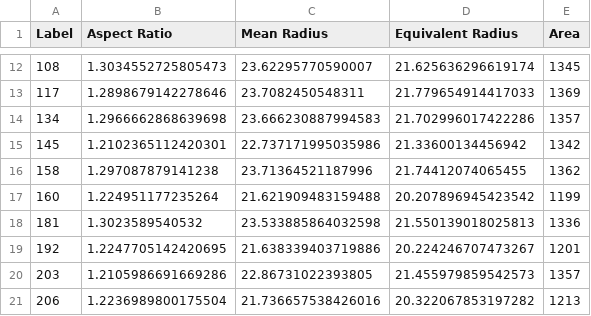
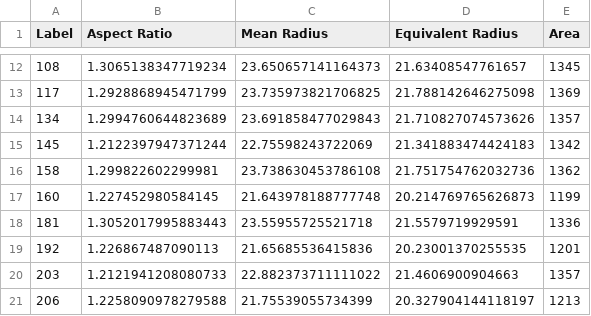
Before and after one commit to DigZator/PrecipitateShapeQuantification, a CSV file: Results/Single Input/Output.csv, drawn as a sheet; only a part is shown, gaps mark what is left out; the diff covers the shown part only.

```diff
--- a/Results/Single Input/Output.csv
+++ b/Results/Single Input/Output.csv
@@ -12,10 +12,10 @@ Label,Aspect Ratio,Mean Radius,Equivalent Radius,Area
-108,1.3034552725805473,23.62295770590007,21.625636296619174,1345
-117,1.2898679142278646,23.7082450548311,21.779654914417033,1369
-134,1.2966662868639698,23.666230887994583,21.702996017422286,1357
-145,1.2102365112420301,22.737171995035986,21.33600134456942,1342
-158,1.297087879141238,23.71364521187996,21.74412074065455,1362
-160,1.224951177235264,21.621909483159488,20.207896945423542,1199
-181,1.3023589540532,23.533885864032598,21.550139018025813,1336
-192,1.2247705142420695,21.638339403719886,20.224246707473267,1201
-203,1.2105986691669286,22.86731022393805,21.455979859542573,1357
-206,1.2236989800175504,21.736657538426016,20.322067853197282,1213
+108,1.3065138347719234,23.650657141164373,21.63408547761657,1345
+117,1.2928868945471799,23.735973821706825,21.788142646275098,1369
+134,1.2994760644823689,23.691858477029843,21.710827074573626,1357
+145,1.2122397947371244,22.75598243722069,21.341883474424183,1342
+158,1.299822602299981,23.738630453786108,21.751754762032736,1362
+160,1.227452980584145,21.643978188777748,20.214769765626873,1199
+181,1.3052017995883443,23.55955725521718,21.5579719929591,1336
+192,1.226867487090113,21.65685536415836,20.23001370255535,1201
+203,1.2121941208080733,22.882373711111022,21.4606900904663,1357
+206,1.2258090978279588,21.75539055734399,20.327904144118197,1213
```
Also changed, not shown: 33 edited cells elsewhere in this file, Results/Multi Input/output.csv, 4 other files.
